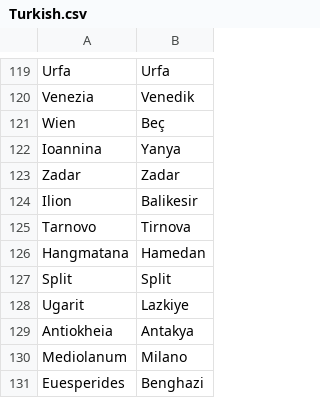
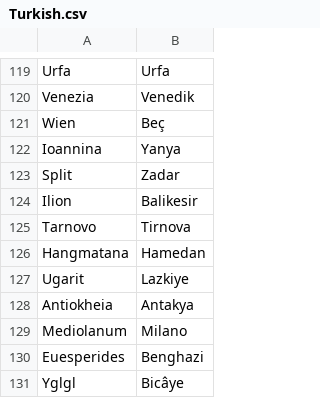
Before and after one commit to crossCiv4/DoC-Cross-Overhaul, a CSV file: Assets/Maps/Translations/Turkish.csv, drawn as a sheet; only a part is shown, gaps mark what is left out; the shorter side is filled out with more unchanged rows.

```diff
--- a/Assets/Maps/Translations/Turkish.csv
+++ b/Assets/Maps/Translations/Turkish.csv
@@ -122,3 +122,3 @@ Wien,Beç
 Ioannina,Yanya
-Zadar,Zadar
+Split,Zadar
 Ilion,Balikesir
@@ -126,3 +126,2 @@ Tarnovo,Tirnova
 Hangmatana,Hamedan
-Split,Split
 Ugarit,Lazkiye
```
Also changed, not shown: Assets/Maps/Translations/German.csv, Assets/Maps/Translations/Greek.csv, 4 other files.
